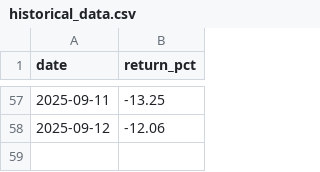
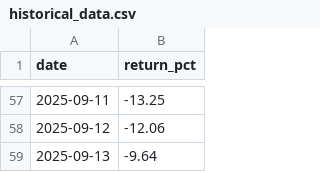
Before and after one commit to tomas-ravalli/automated-crypto-brief, a CSV file: data/historical_data.csv, drawn as a sheet; only a part is shown, gaps mark what is left out.

```diff
--- a/data/historical_data.csv
+++ b/data/historical_data.csv
@@ -58 +58,2 @@ date,return_pct
 2025-09-12,-12.06
+2025-09-13,-9.64
```
Also changed, not shown: 1 other file.
